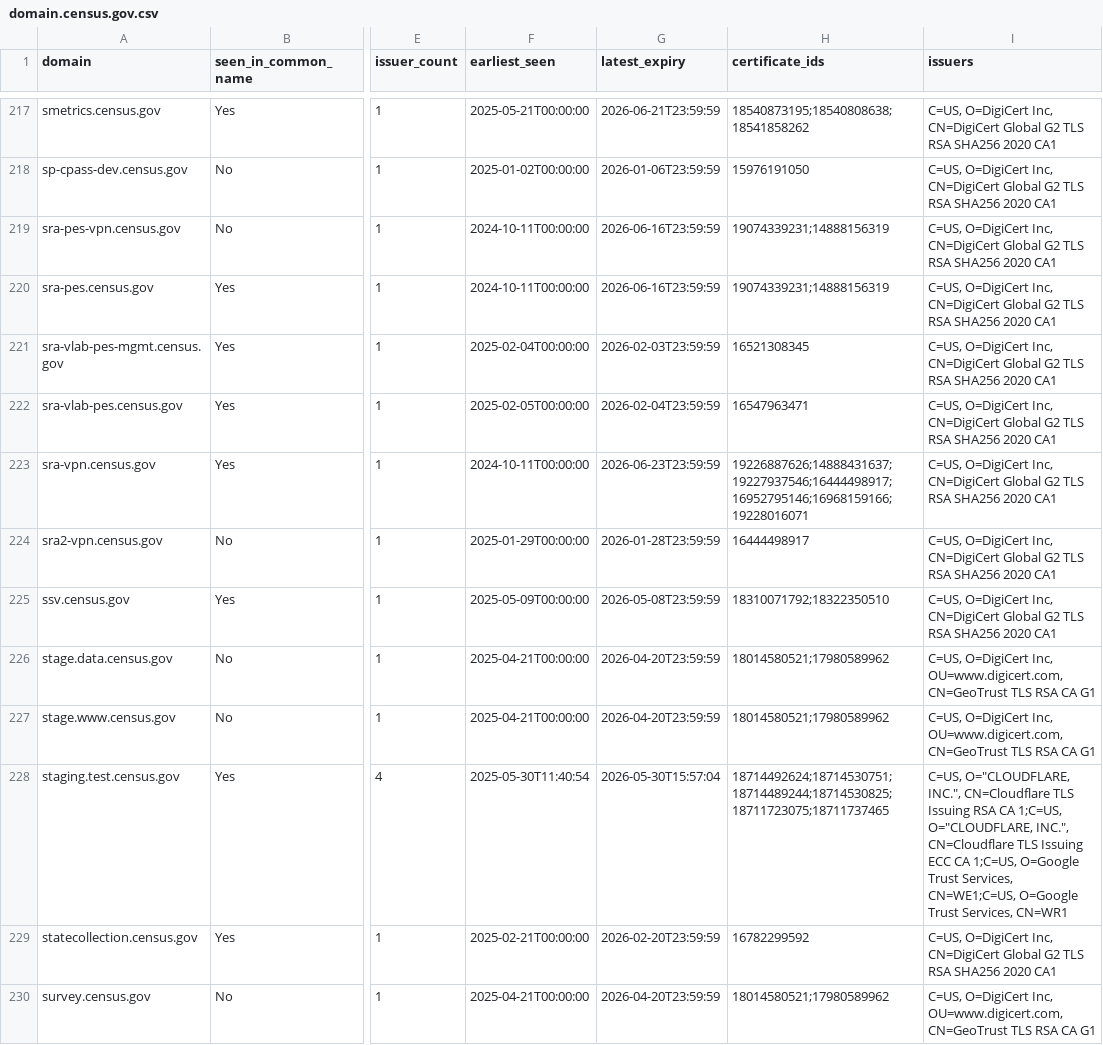
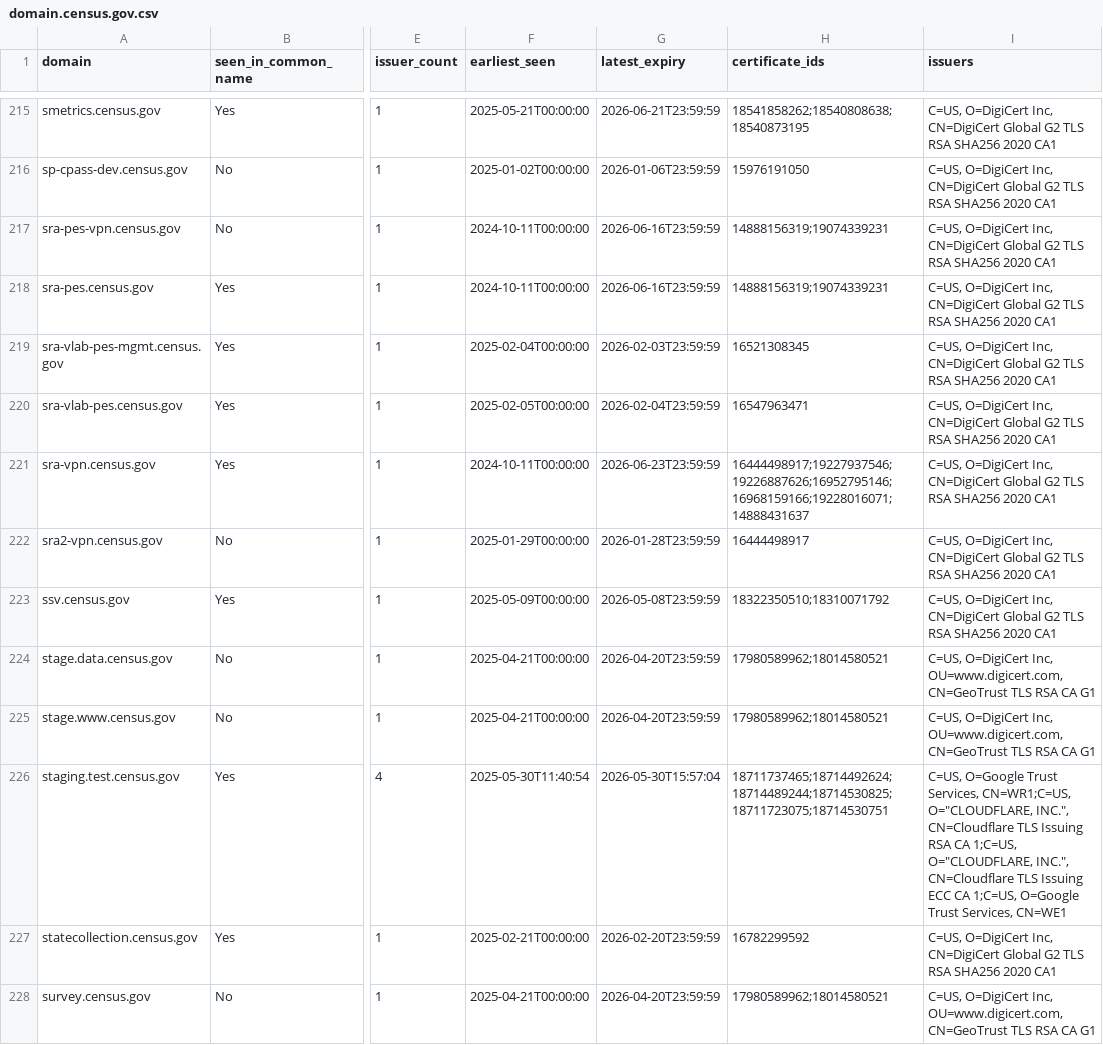
Before and after one commit to fartbagxp/gov-domains, a CSV file: data/csv/domain.census.gov.csv, drawn as a sheet; only a part is shown, gaps mark what is left out; addresses are those after the commit; the diff covers the shown part only; the diff names each change by its address in the sheet, - before the commit and + after, or states it on an @@ line.

```diff
--- a/data/csv/domain.census.gov.csv
+++ b/data/csv/domain.census.gov.csv
-H215 (certificate_ids): 18540873195;18540808638;18541858262
+H215 (certificate_ids): 18541858262;18540808638;18540873195
-H217:H218 (certificate_ids): 19074339231;14888156319
+H217:H218 (certificate_ids): 14888156319;19074339231
-H221 (certificate_ids): 19226887626;14888431637;19227937546;16444498917;16952795146;16968159166;19228016071
+H221 (certificate_ids): 16444498917;19227937546;19226887626;16952795146;16968159166;19228016071;14888431637
-H223 (certificate_ids): 18310071792;18322350510
+H223 (certificate_ids): 18322350510;18310071792
-H224:H225 (certificate_ids): 18014580521;17980589962
+H224:H225 (certificate_ids): 17980589962;18014580521
-H226 (certificate_ids): 18714492624;18714530751;18714489244;18714530825;18711723075;18711737465
+H226 (certificate_ids): 18711737465;18714492624;18714489244;18714530825;18711723075;18714530751
-I226 (issuers): C=US, O="CLOUDFLARE, INC.", CN=Cloudflare TLS Issuing RSA CA 1;C=US, O="CLOUDFLARE, INC.", CN=Cloudflare TLS Issuing ECC CA 1;C=US, O=Google Trust Services, CN=WE1;C=US, O=Google Trust Services, CN=WR1
+I226 (issuers): C=US, O=Google Trust Services, CN=WR1;C=US, O="CLOUDFLARE, INC.", CN=Cloudflare TLS Issuing RSA CA 1;C=US, O="CLOUDFLARE, INC.", CN=Cloudflare TLS Issuing ECC CA 1;C=US, O=Google Trust Services, CN=WE1
-H228 (certificate_ids): 18014580521;17980589962
+H228 (certificate_ids): 17980589962;18014580521
```
Also changed, not shown: 2 removed rows and 136 edited cells elsewhere in this file, data/csv/domain.dhs.gov.csv, data/csv/domain.dot.gov.csv, 20 other files.
